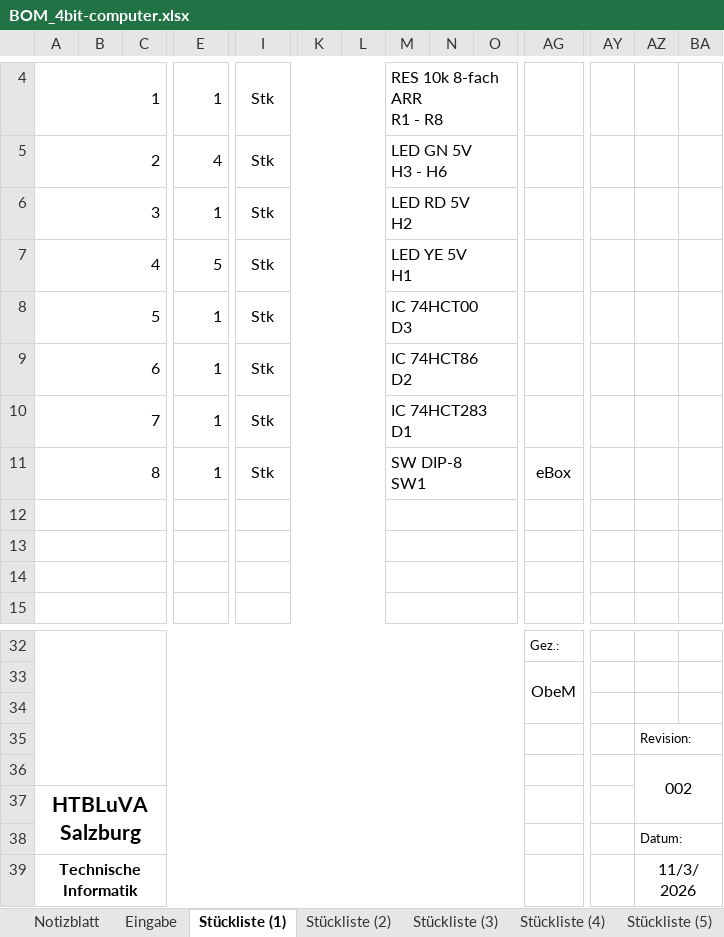
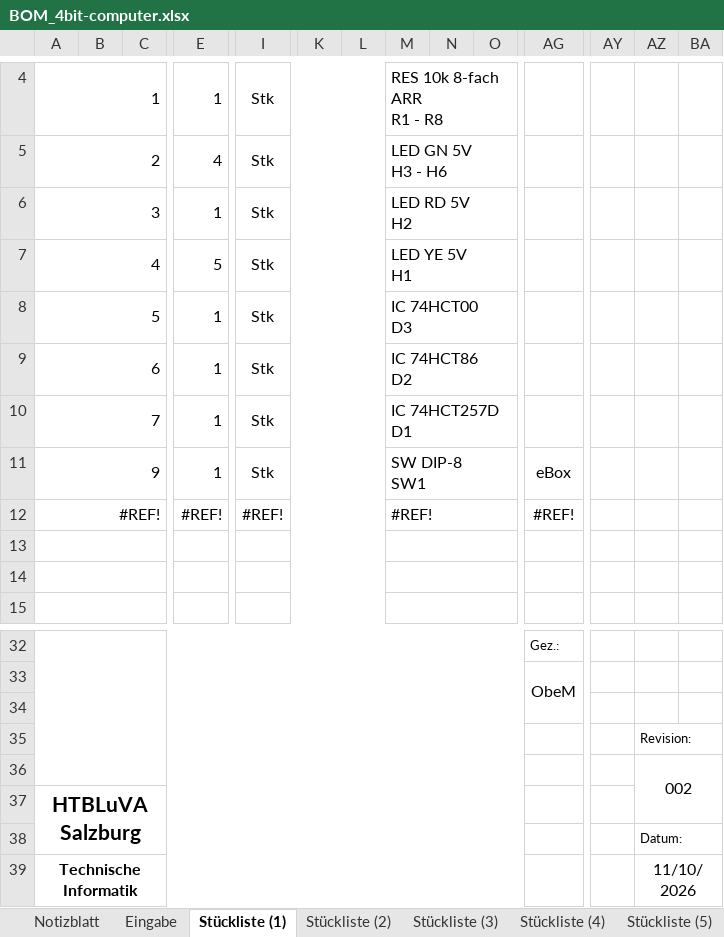
Before and after one commit to STAAG-EL/4bit-computer, an Excel workbook: misc/BOM_4bit-computer.xlsx, sheet Stückliste (1), drawn as a sheet; only a part is shown, gaps mark what is left out; values as stored, in another font and other column widths than the file's, no borders; charts and pictures not drawn; rows hold the shown columns only; ↵ is a line break in a cell; the diff names each change by its address in the sheet, - before the commit and + after, or states it on an @@ line.

```diff
--- a/misc/BOM_4bit-computer.xlsx (sheet Stückliste (1))
+++ b/misc/BOM_4bit-computer.xlsx (sheet Stückliste (1))
-M10: IC 74HCT283 ↵ D1
+M10: IC 74HCT257D ↵ D1
-A11: 8
+A11: 9
-row 12: (empty)
+row 12: #REF! |  |  | #REF! | #REF! |  |  | #REF! |  |  | #REF!
-AZ39: 11/3/2026
+AZ39: 11/10/2026
```
Also changed, not shown: sheet Eingabe, sheet Materialkalkulation (1), sheet Stückliste (2), sheet Stückliste (3), sheet Stückliste (4), sheet Stückliste (5), 2 more sheets, formulas that keep their value.
